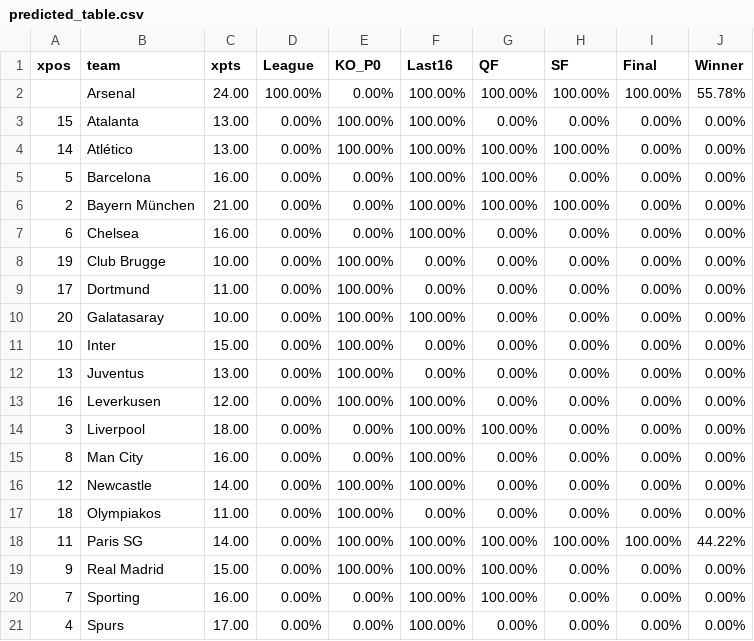
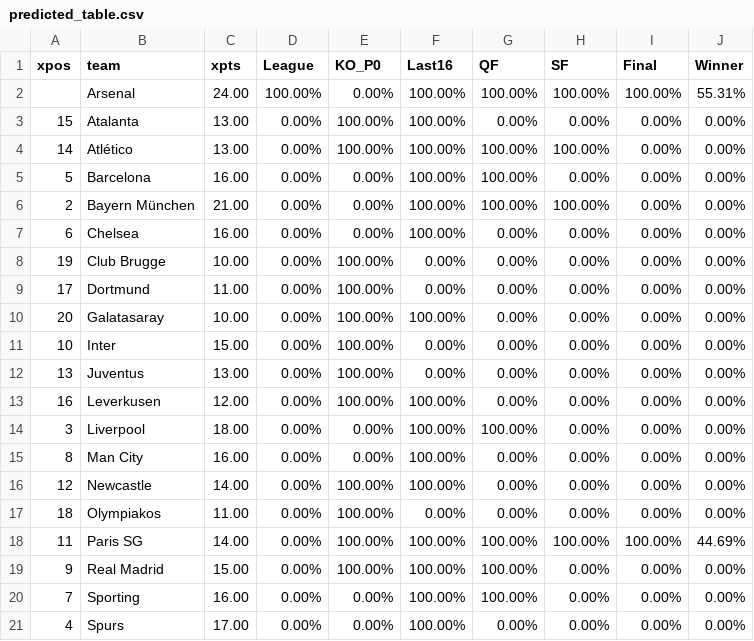
Before and after one commit to salomonmowen/soccer-scraper, a CSV file: predicted_table.csv, drawn as a sheet.

```diff
--- a/predicted_table.csv
+++ b/predicted_table.csv
@@ -1,3 +1,3 @@
 xpos,team,xpts,League,KO_P0,Last16,QF,SF,Final,Winner
-,Arsenal,24.00,100.00%,0.00%,100.00%,100.00%,100.00%,100.00%,55.78%
+,Arsenal,24.00,100.00%,0.00%,100.00%,100.00%,100.00%,100.00%,55.31%
 15,Atalanta,13.00,0.00%,100.00%,100.00%,0.00%,0.00%,0.00%,0.00%
@@ -17,3 +17,3 @@ xpos,team,xpts,League,KO_P0,Last16,QF,SF,Final,Winner
 18,Olympiakos,11.00,0.00%,100.00%,0.00%,0.00%,0.00%,0.00%,0.00%
-11,Paris SG,14.00,0.00%,100.00%,100.00%,100.00%,100.00%,100.00%,44.22%
+11,Paris SG,14.00,0.00%,100.00%,100.00%,100.00%,100.00%,100.00%,44.69%
 9,Real Madrid,15.00,0.00%,100.00%,100.00%,100.00%,0.00%,0.00%,0.00%
```
